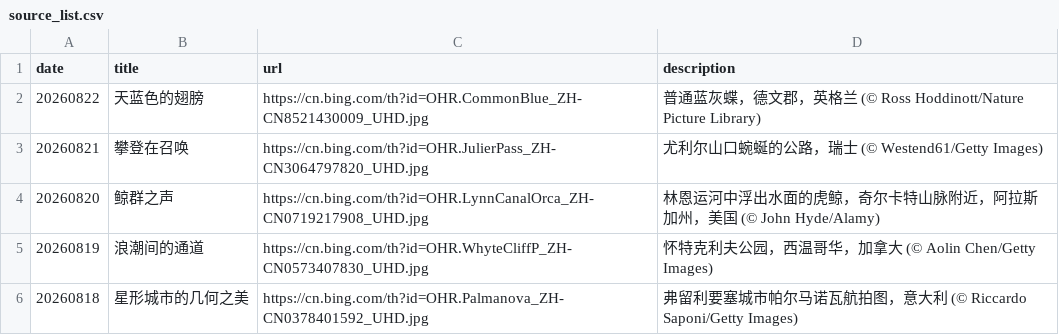
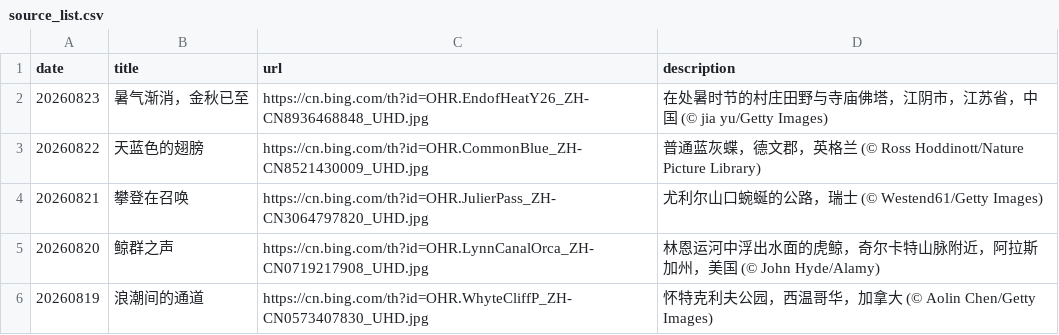
Before and after one commit to chnbsdan/bw, a CSV file: source_list.csv, drawn as a sheet; only a part is shown; the shorter side is filled out with more unchanged rows.

```diff
--- a/source_list.csv
+++ b/source_list.csv
@@ -1,2 +1,3 @@
 date,title,url,description
+20260823,暑气渐消，金秋已至,https://cn.bing.com/th?id=OHR.EndofHeatY26_ZH-CN8936468848_UHD.jpg,在处暑时节的村庄田野与寺庙佛塔，江阴市，江苏省，中国 (© jia yu/Getty Images)
 20260822,天蓝色的翅膀,https://cn.bing.com/th?id=OHR.CommonBlue_ZH-CN8521430009_UHD.jpg,普通蓝灰蝶，德文郡，英格兰 (© Ross Hoddinott/Nature Picture Library)
```
Also changed, not shown: 2 other files.
